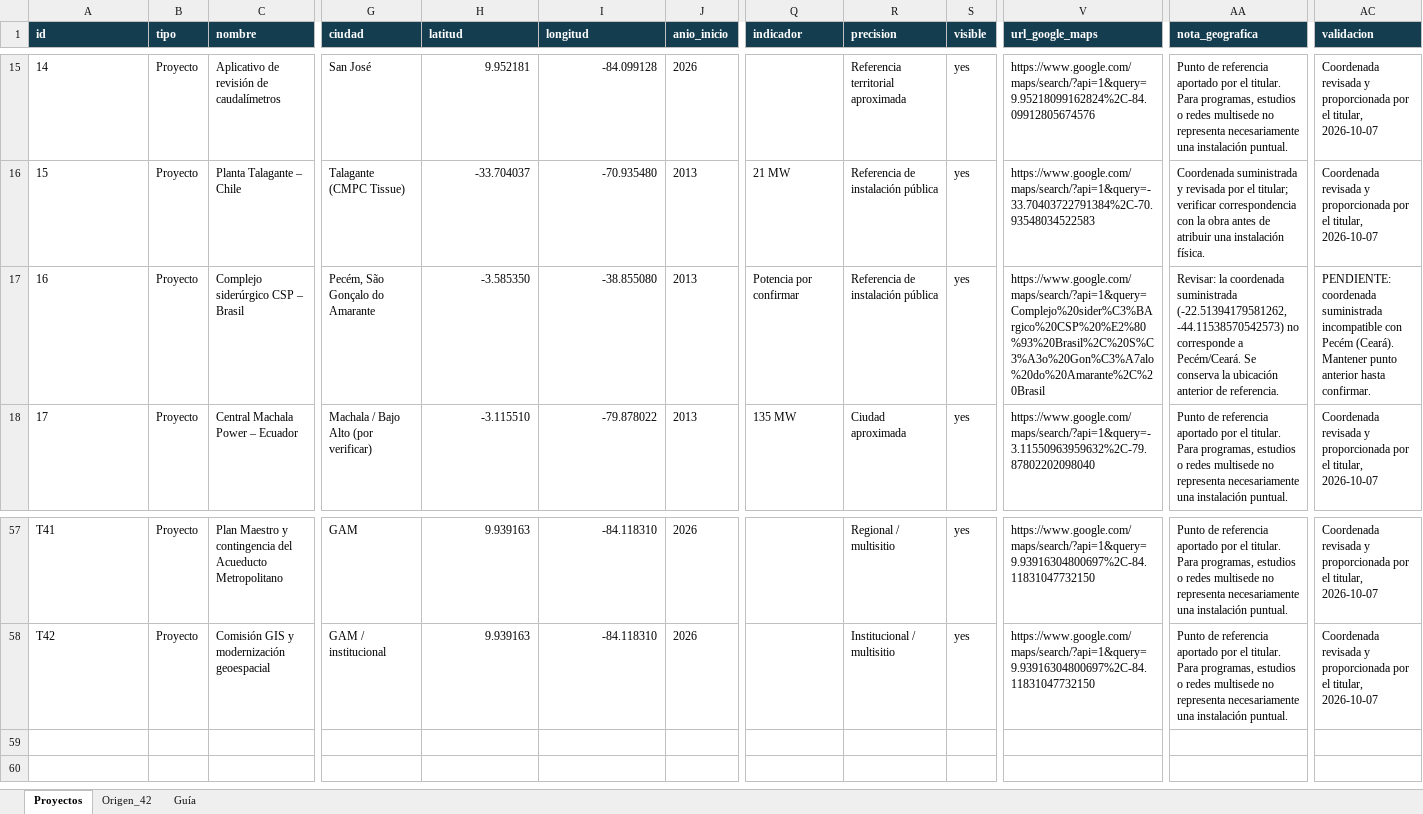
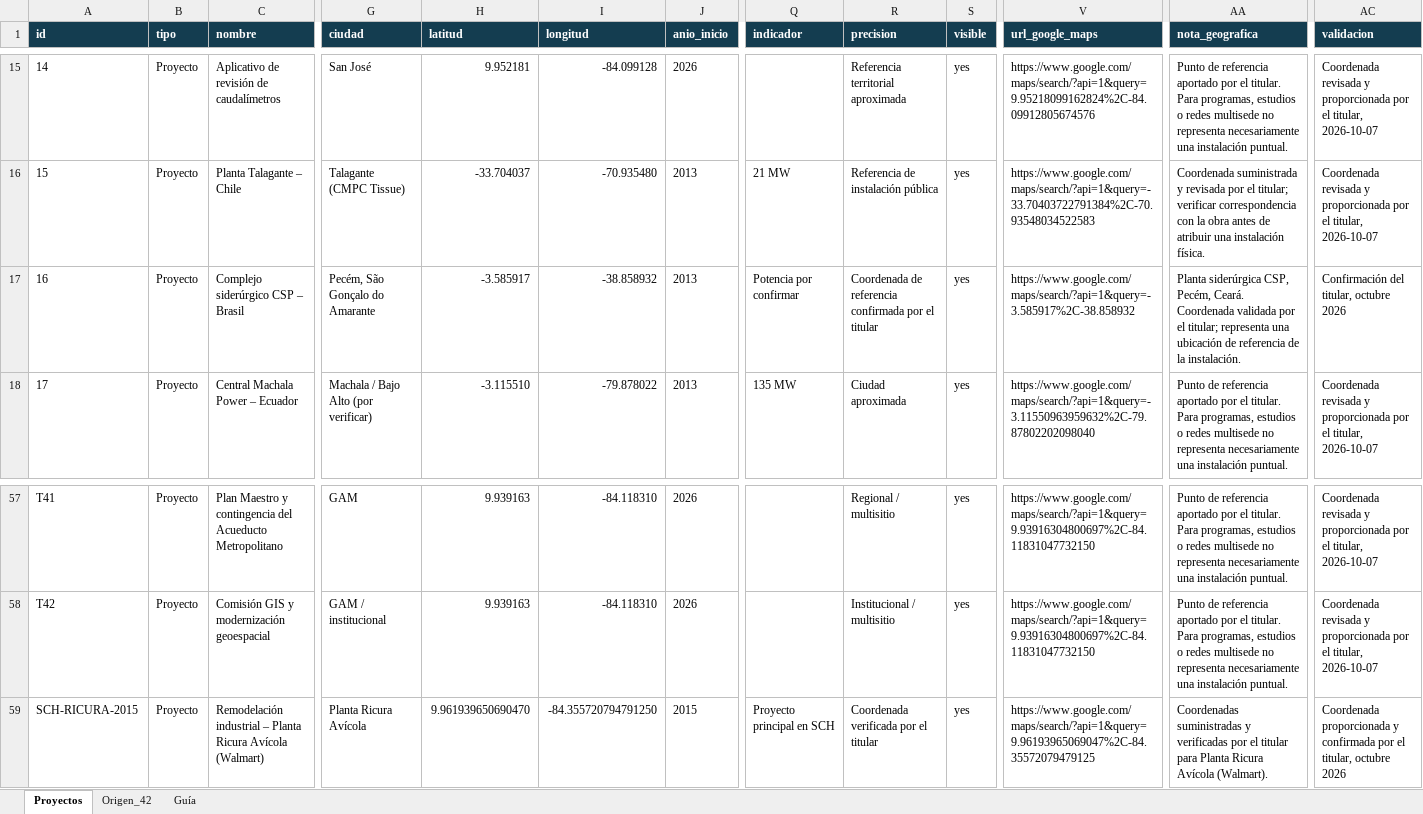
Before and after one commit to aumana01/Allan_CV_Atlas_3D, an Excel workbook: data/proyectos.xlsx, sheet Proyectos, drawn as a sheet; only a part is shown, gaps mark what is left out; values as stored, in another font and other column widths than the file's, no borders; conditional formats not drawn; rows hold the shown columns only; the diff names each change by its address in the sheet, - before the commit and + after, or states it on an @@ line.

Commit message:
Add interactive year timeline and Ricura Walmart project; verify CSP location

```diff
--- a/data/proyectos.xlsx (sheet Proyectos)
+++ b/data/proyectos.xlsx (sheet Proyectos)
-H17 (latitud): -3.585350
+H17 (latitud): -3.585917
-I17 (longitud): -38.855080
+I17 (longitud): -38.858932
-R17 (precision): Referencia de instalación pública
+R17 (precision): Coordenada de referencia confirmada por el titular
-V17 (url_google_maps): https://www.google.com/maps/search/?api=1&query=Complejo%20sider%C3%BArgico%20CSP%20%E2%80%93%20Brasil%2C%20S%C3%A3o%20Gon%C3%A7alo%20do%20Amarante%2C%20Brasil
+V17 (url_google_maps): https://www.google.com/maps/search/?api=1&query=-3.585917%2C-38.858932
-AA17 (nota_geografica): Revisar: la coordenada suministrada (-22.51394179581262, -44.11538570542573) no corresponde a Pecém/Ceará. Se conserva la ubicación anterior de referencia.
+AA17 (nota_geografica): Planta siderúrgica CSP, Pecém, Ceará. Coordenada validada por el titular; representa una ubicación de referencia de la instalación.
-AC17 (validacion): PENDIENTE: coordenada suministrada incompatible con Pecém (Ceará). Mantener punto anterior hasta confirmar.
+AC17 (validacion): Confirmación del titular, octubre 2026
+row 59: SCH-RICURA-2015 | Proyecto | Remodelación industrial – Planta Ricura Avícola (Walmart) | Planta Ricura Avícola | 9.961939650690470 | -84.355720794791250 | 2015 | Proyecto principal en SCH | Coordenada verificada por el titular | yes | https://www.google.com/maps/search/?api=1&query=9.96193965069047%2C-84.35572079479125 | Coordenadas suministradas y verificadas por el titular para Planta Ricura Avícola (Walmart). | Coordenada proporcionada y confirmada por el titular, octubre 2026
```
Also changed, not shown: 8 other files.
